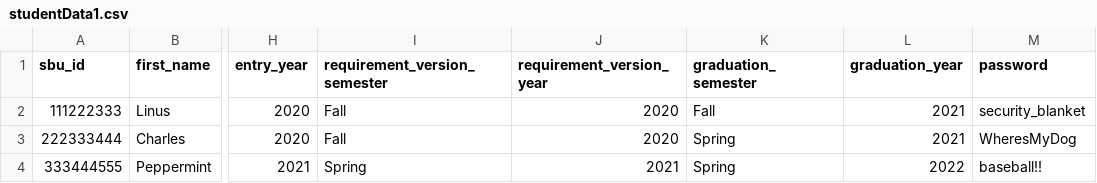
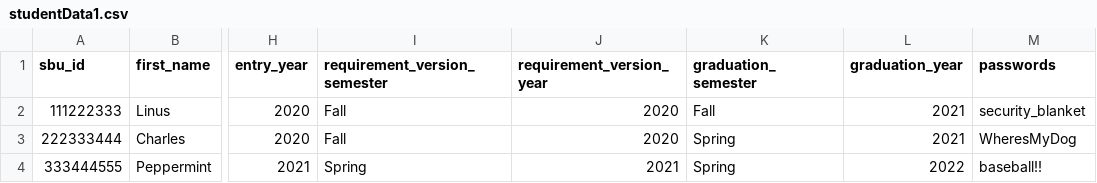
Before and after one commit to Hanakis98/CSE416, a CSV file: backend/studentData/studentData1.csv, drawn as a sheet; only a part is shown, gaps mark what is left out; the diff names each change by its address in the sheet, - before the commit and + after, or states it on an @@ line.

```diff
--- a/backend/studentData/studentData1.csv
+++ b/backend/studentData/studentData1.csv
-M1: password
+M1: passwords
```
Also changed, not shown: 3 other files.
